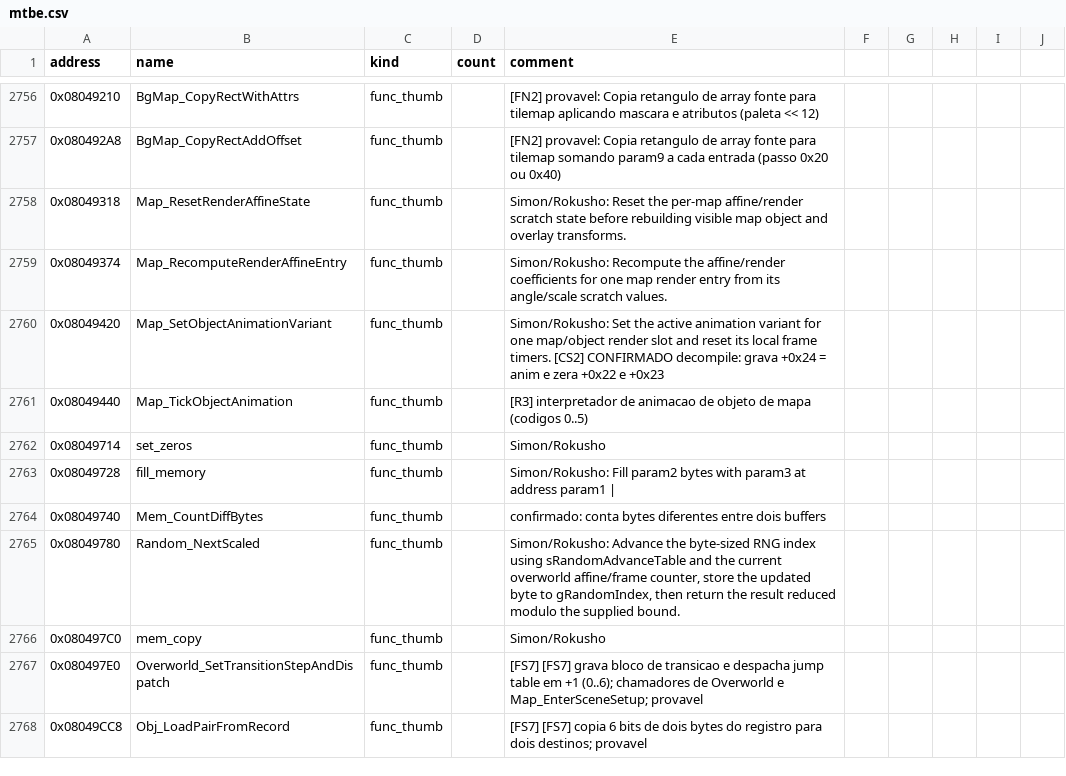
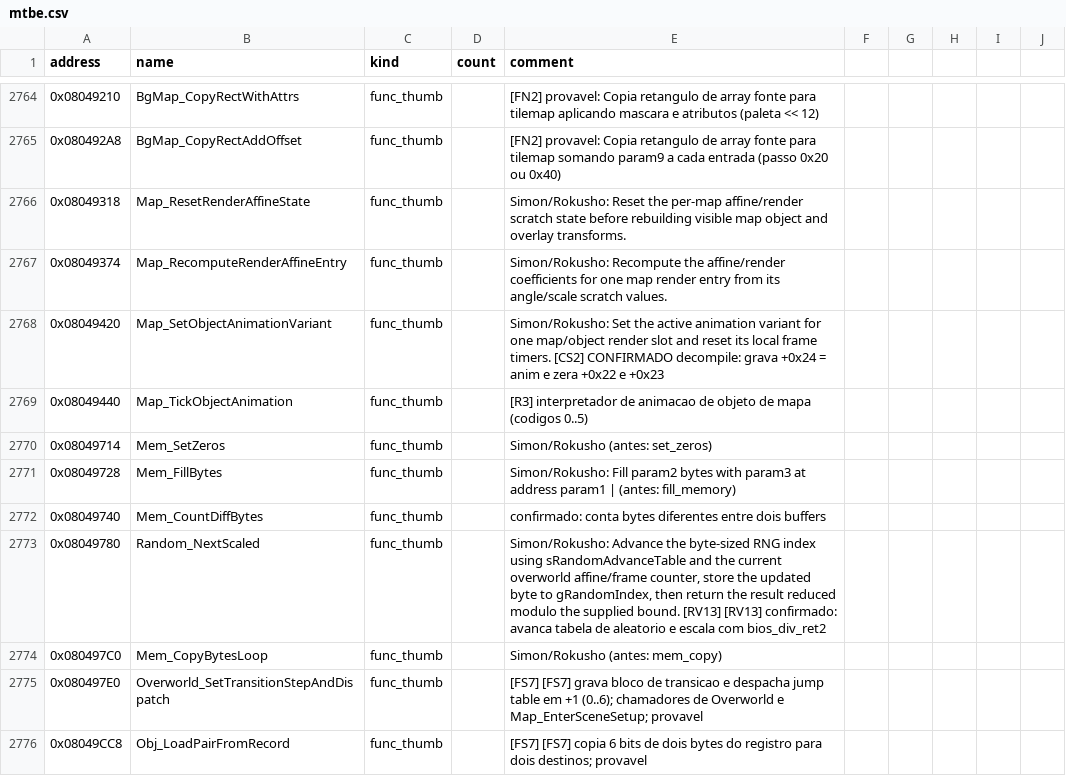
Before and after one commit to jvsdm/Medabots-Romhacking-Toolkit, a CSV file: re/symbols/mtbe.csv, drawn as a sheet; only a part is shown, gaps mark what is left out; the diff covers the shown part only.

```diff
--- a/re/symbols/mtbe.csv
+++ b/re/symbols/mtbe.csv
@@ -2761,7 +2769,7 @@ address,name,kind,count,comment
 0x08049440,Map_TickObjectAnimation,func_thumb,,[R3] interpretador de animacao de objeto de mapa (codigos 0..5)
-0x08049714,set_zeros,func_thumb,,Simon/Rokusho
-0x08049728,fill_memory,func_thumb,,Simon/Rokusho: Fill param2 bytes with param3 at address param1 |
+0x08049714,Mem_SetZeros,func_thumb,,Simon/Rokusho (antes: set_zeros)
+0x08049728,Mem_FillBytes,func_thumb,,Simon/Rokusho: Fill param2 bytes with param3 at address param1 |  (antes: fill_memory)
 0x08049740,Mem_CountDiffBytes,func_thumb,,confirmado: conta bytes diferentes entre dois buffers
-0x08049780,Random_NextScaled,func_thumb,,"Simon/Rokusho: Advance the byte-sized RNG index using sRandomAdvanceTable and the current overworld affine/frame counter, store the updated byte to gRandomIndex, then return the result reduced modulo the supplied bound."
-0x080497C0,mem_copy,func_thumb,,Simon/Rokusho
+0x08049780,Random_NextScaled,func_thumb,,"Simon/Rokusho: Advance the byte-sized RNG index using sRandomAdvanceTable and the current overworld affine/frame counter, store the updated byte to gRandomIndex, then return the result reduced modulo the supplied bound. [RV13] [RV13] confirmado: avanca tabela de aleatorio e escala com bios_div_ret2"
+0x080497C0,Mem_CopyBytesLoop,func_thumb,,Simon/Rokusho (antes: mem_copy)
 0x080497E0,Overworld_SetTransitionStepAndDispatch,func_thumb,,[FS7] [FS7] grava bloco de transicao e despacha jump table em +1 (0..6); chamadores de Overworld e Map_EnterSceneSetup; provavel
```
Also changed, not shown: 8 added rows and 47 edited cells elsewhere in this file, re/ghidra/medabots_sync.tsv, 3 other files.
